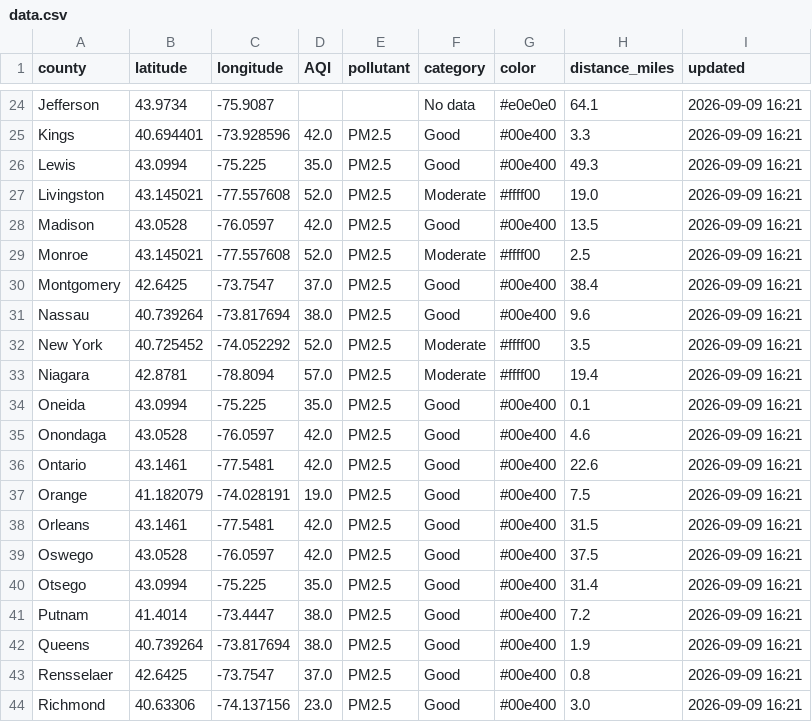
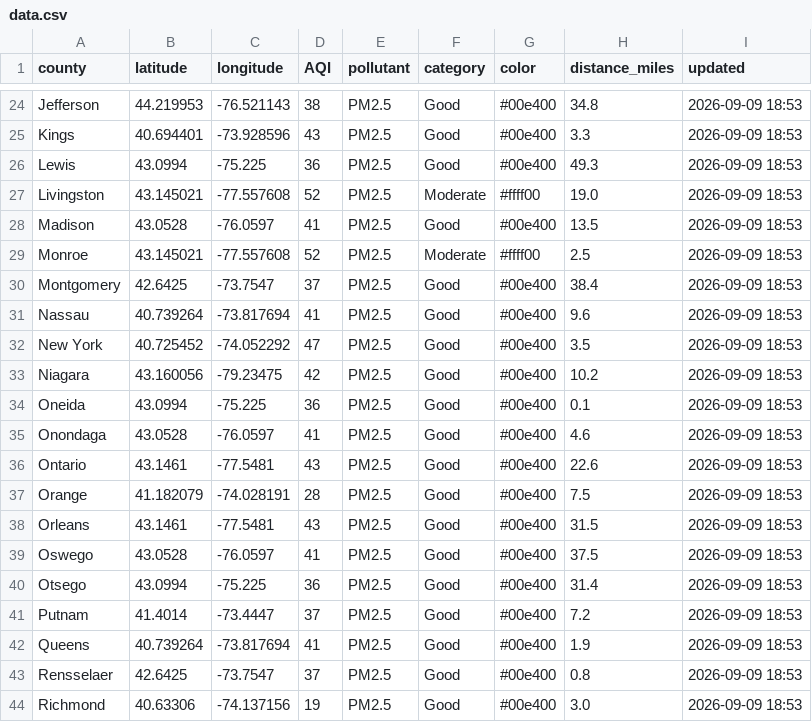
Before and after one commit to somaiyahhafeez/nyc-aqi-map, a CSV file: data.csv, drawn as a sheet; only a part is shown, gaps mark what is left out; the diff covers the shown part only; the diff names each change by its address in the sheet, - before the commit and + after, or states it on an @@ line.

```diff
--- a/data.csv
+++ b/data.csv
-B24 (latitude): 43.9734
+B24 (latitude): 44.219953
-C24 (longitude): -75.9087
+C24 (longitude): -76.521143
-D24 (AQI): (empty)
+D24 (AQI): 38
-E24 (pollutant): (empty)
+E24 (pollutant): PM2.5
-F24 (category): No data
+F24 (category): Good
-G24 (color): #e0e0e0
+G24 (color): #00e400
-H24 (distance_miles): 64.1
+H24 (distance_miles): 34.8
-I24:I44 (updated): 2026-09-09 16:21
+I24:I44 (updated): 2026-09-09 18:53
-D25 (AQI): 42.0
+D25 (AQI): 43
-D26 (AQI): 35.0
+D26 (AQI): 36
-D27 (AQI): 52.0
+D27 (AQI): 52
-D28 (AQI): 42.0
+D28 (AQI): 41
-D29 (AQI): 52.0
+D29 (AQI): 52
-D30 (AQI): 37.0
+D30 (AQI): 37
-D31 (AQI): 38.0
+D31 (AQI): 41
-D32 (AQI): 52.0
+D32 (AQI): 47
-F32:F33 (category): Moderate
+F32:F33 (category): Good
-G32:G33 (color): #ffff00
+G32:G33 (color): #00e400
-B33 (latitude): 42.8781
+B33 (latitude): 43.160056
-C33 (longitude): -78.8094
+C33 (longitude): -79.23475
-D33 (AQI): 57.0
+D33 (AQI): 42
-H33 (distance_miles): 19.4
+H33 (distance_miles): 10.2
-D34 (AQI): 35.0
+D34 (AQI): 36
-D35 (AQI): 42.0
+D35 (AQI): 41
-D36 (AQI): 42.0
+D36 (AQI): 43
-D37 (AQI): 19.0
+D37 (AQI): 28
-D38 (AQI): 42.0
+D38 (AQI): 43
-D39 (AQI): 42.0
+D39 (AQI): 41
-D40 (AQI): 35.0
+D40 (AQI): 36
-D41 (AQI): 38.0
+D41 (AQI): 37
-D42 (AQI): 38.0
+D42 (AQI): 41
-D43 (AQI): 37.0
+D43 (AQI): 37
-D44 (AQI): 23.0
+D44 (AQI): 19
```
Also changed, not shown: 89 edited cells elsewhere in this file, nyc_data.csv.
